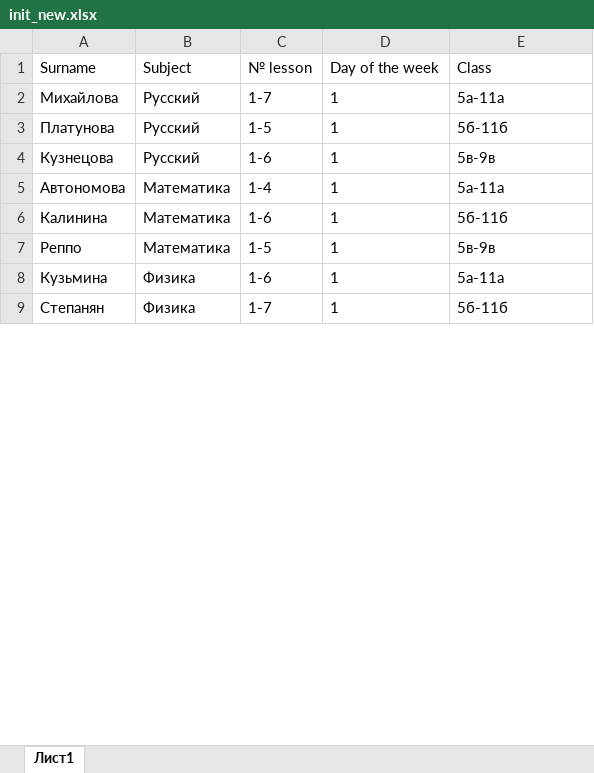
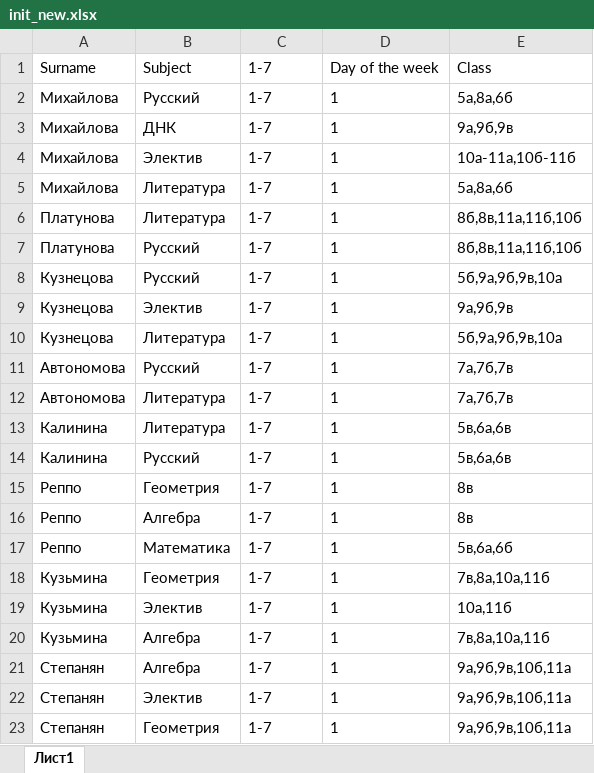
Before and after one commit to TheDiamondDoge/GA, an Excel workbook: src/main/resources/xlsx/init_new.xlsx, sheet Лист1, drawn as a sheet; only a part is shown; values as stored, in another font and other column widths than the file's, no borders; addresses are those after the commit; the diff covers the shown part only; the diff names each change by its address in the sheet, - before the commit and + after, or states it on an @@ line.

Commit message:
data updated

```diff
--- a/src/main/resources/xlsx/init_new.xlsx (sheet Лист1)
+++ b/src/main/resources/xlsx/init_new.xlsx (sheet Лист1)
-C1: № lesson
+C1: 1-7
-E2: 5а-11а
+E2: 5а,8а,6б
+row 3: Михайлова | ДНК | 1-7 | 1 | 9а,9б,9в
+row 4: Михайлова | Электив | 1-7 | 1 | 10а-11а,10б-11б
+row 5: Михайлова | Литература | 1-7 | 1 | 5а,8а,6б
+row 6: Платунова | Литература | 1-7 | 1 | 8б,8в,11а,11б,10б
-C7: 1-5
+C7: 1-7
-E7: 5б-11б
+E7: 8б,8в,11а,11б,10б
-C8: 1-6
+C8: 1-7
-E8: 5в-9в
+E8: 5б,9а,9б,9в,10а
+row 9: Кузнецова | Электив | 1-7 | 1 | 9а,9б,9в
+row 10: Кузнецова | Литература | 1-7 | 1 | 5б,9а,9б,9в,10а
+row 11: Автономова | Русский | 1-7 | 1 | 7а,7б,7в
-B12:B13: Математика
+B12:B13: Литература
-C12: 1-4
+C12: 1-7
-E12: 5а-11а
+E12: 7а,7б,7в
-C13: 1-6
+C13: 1-7
-E13: 5б-11б
+E13: 5в,6а,6в
+row 14: Калинина | Русский | 1-7 | 1 | 5в,6а,6в
+row 15: Реппо | Геометрия | 1-7 | 1 | 8в
+row 16: Реппо | Алгебра | 1-7 | 1 | 8в
-C17: 1-5
+C17: 1-7
-E17: 5в-9в
+E17: 5в,6а,6б
+row 18: Кузьмина | Геометрия | 1-7 | 1 | 7в,8а,10а,11б
-B19: Физика
+B19: Электив
-C19: 1-6
+C19: 1-7
-E19: 5а-11а
+E19: 10а,11б
+row 20: Кузьмина | Алгебра | 1-7 | 1 | 7в,8а,10а,11б
+row 21: Степанян | Алгебра | 1-7 | 1 | 9а,9б,9в,10б,11а
-B22: Физика
+B22: Электив
-E22: 5б-11б
+E22: 9а,9б,9в,10б,11а
+row 23: Степанян | Геометрия | 1-7 | 1 | 9а,9б,9в,10б,11а
```
Also changed, not shown: 174 added rows, 7 removed rows, 316 edited cells and cell formats elsewhere in this sheet, src/main/resources/xlsx/day_limits.xlsx, 1 other file.
